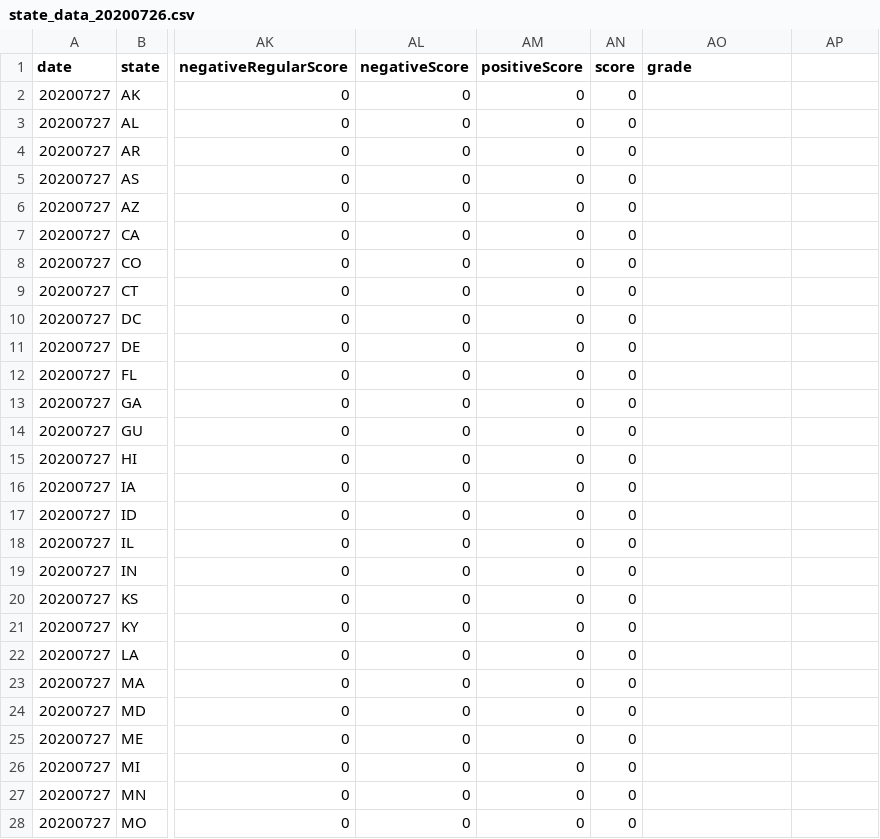
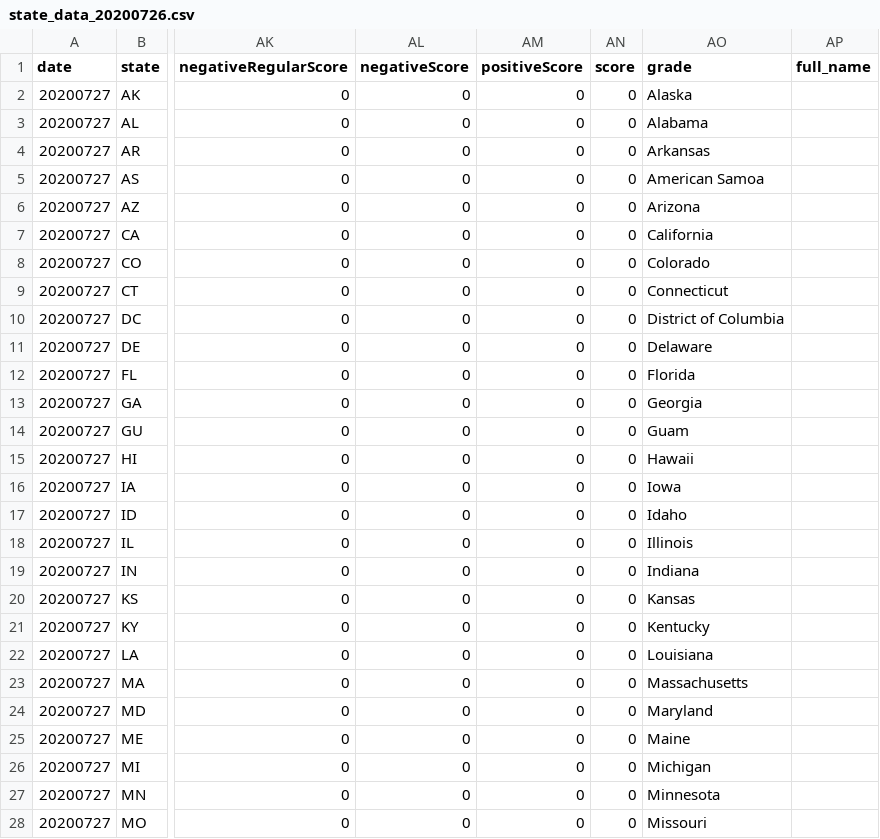
Before and after one commit to JulesGarrett/JulesGarrett.github.io, a CSV file: state_data_20200726.csv, drawn as a sheet; only a part is shown, gaps mark what is left out; the diff covers the shown part only; the diff names each change by its address in the sheet, - before the commit and + after, or states it on an @@ line.

Commit message:
change data

```diff
--- a/state_data_20200726.csv
+++ b/state_data_20200726.csv
-AP1: (empty)
+AP1: full_name
-AO2 (grade): (empty)
+AO2 (grade): Alaska
-AO3 (grade): (empty)
+AO3 (grade): Alabama
-AO4 (grade): (empty)
+AO4 (grade): Arkansas
-AO5 (grade): (empty)
+AO5 (grade): American Samoa
-AO6 (grade): (empty)
+AO6 (grade): Arizona
-AO7 (grade): (empty)
+AO7 (grade): California
-AO8 (grade): (empty)
+AO8 (grade): Colorado
-AO9 (grade): (empty)
+AO9 (grade): Connecticut
-AO10 (grade): (empty)
+AO10 (grade): District of Columbia
-AO11 (grade): (empty)
+AO11 (grade): Delaware
-AO12 (grade): (empty)
+AO12 (grade): Florida
-AO13 (grade): (empty)
+AO13 (grade): Georgia
-AO14 (grade): (empty)
+AO14 (grade): Guam
-AO15 (grade): (empty)
+AO15 (grade): Hawaii
-AO16 (grade): (empty)
+AO16 (grade): Iowa
-AO17 (grade): (empty)
+AO17 (grade): Idaho
-AO18 (grade): (empty)
+AO18 (grade): Illinois
-AO19 (grade): (empty)
+AO19 (grade): Indiana
-AO20 (grade): (empty)
+AO20 (grade): Kansas
-AO21 (grade): (empty)
+AO21 (grade): Kentucky
-AO22 (grade): (empty)
+AO22 (grade): Louisiana
-AO23 (grade): (empty)
+AO23 (grade): Massachusetts
-AO24 (grade): (empty)
+AO24 (grade): Maryland
-AO25 (grade): (empty)
+AO25 (grade): Maine
-AO26 (grade): (empty)
+AO26 (grade): Michigan
-AO27 (grade): (empty)
+AO27 (grade): Minnesota
-AO28 (grade): (empty)
+AO28 (grade): Missouri
```
Also changed, not shown: 29 edited cells elsewhere in this file, 1 other file.
